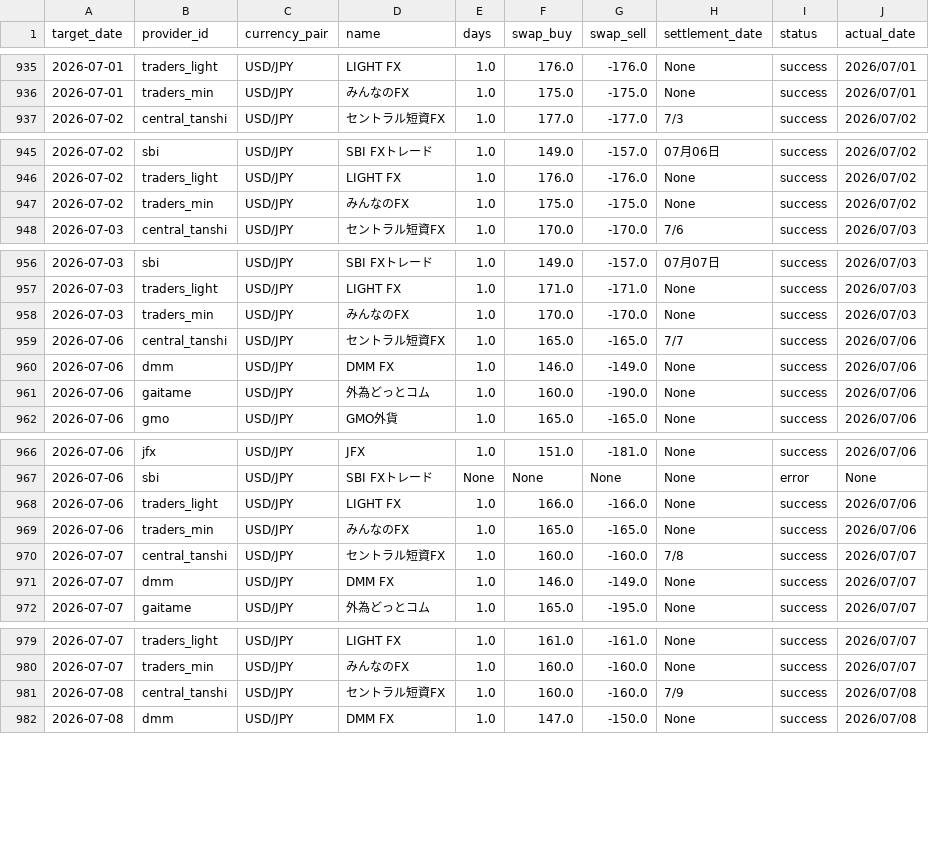
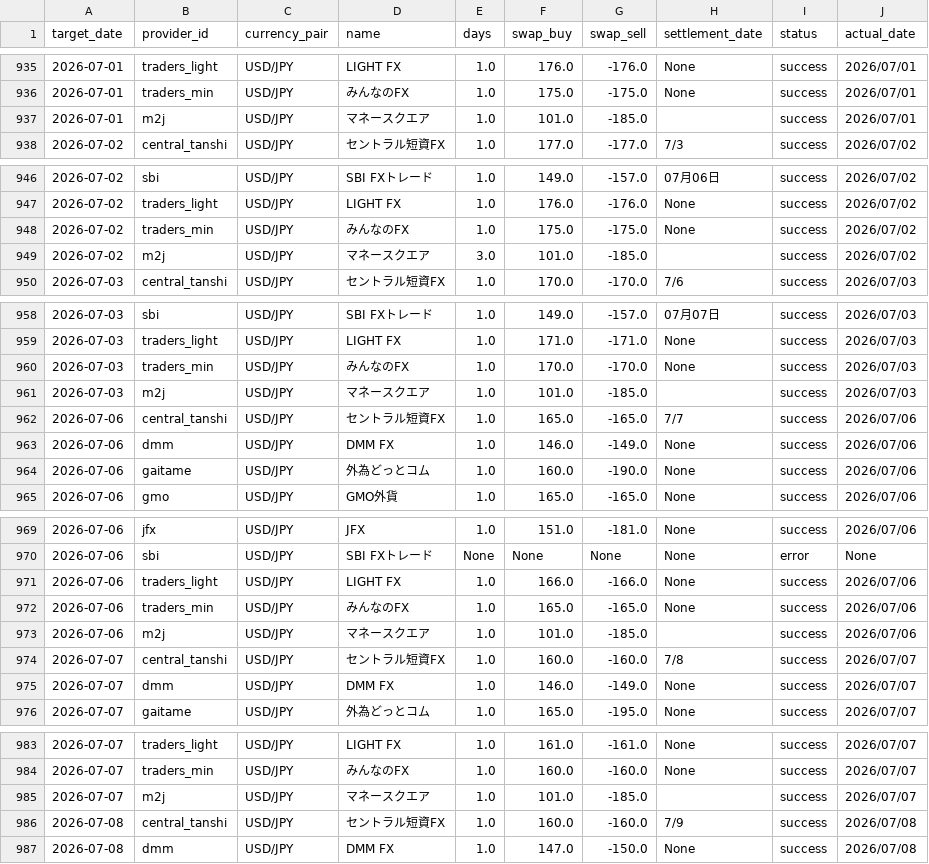
Before and after one commit to pcjidouka-spec/lira-watch-public-jp, a CSV file: public/data/master_history_usd.csv, drawn as a sheet; only a part is shown, gaps mark what is left out; the diff covers the shown part only; the diff names each change by its address in the sheet, - before the commit and + after, or states it on an @@ line.

Commit message:
Update data 2026-08-02

```diff
--- a/public/data/master_history_usd.csv
+++ b/public/data/master_history_usd.csv
+row 937: 2026-07-01 | m2j | USD/JPY | マネースクエア | 1.0 | 101.0 | -185.0 |  | success | 2026/07/01
+row 949: 2026-07-02 | m2j | USD/JPY | マネースクエア | 3.0 | 101.0 | -185.0 |  | success | 2026/07/02
+row 961: 2026-07-03 | m2j | USD/JPY | マネースクエア | 1.0 | 101.0 | -185.0 |  | success | 2026/07/03
+row 973: 2026-07-06 | m2j | USD/JPY | マネースクエア | 1.0 | 101.0 | -185.0 |  | success | 2026/07/06
+row 985: 2026-07-07 | m2j | USD/JPY | マネースクエア | 1.0 | 101.0 | -185.0 |  | success | 2026/07/07
```
Also changed, not shown: 16 added rows elsewhere in this file, public/data/master_history_eurusd.csv, public/data/master_history_try.csv, 6 other files.
